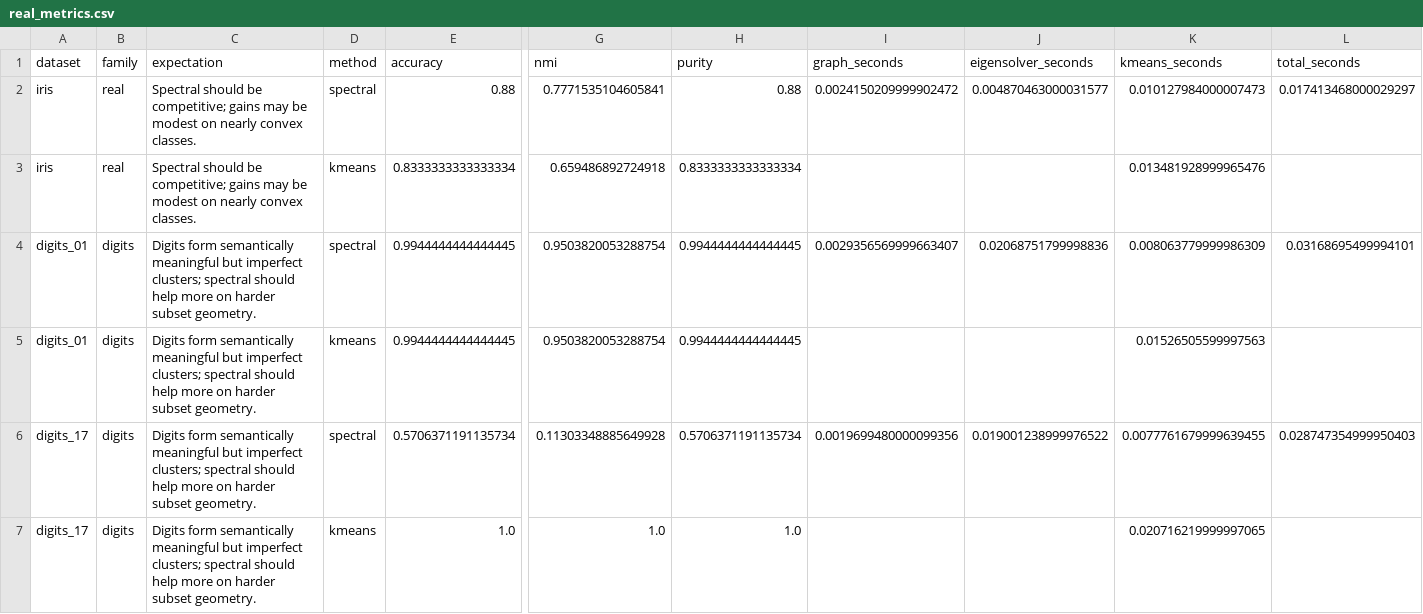
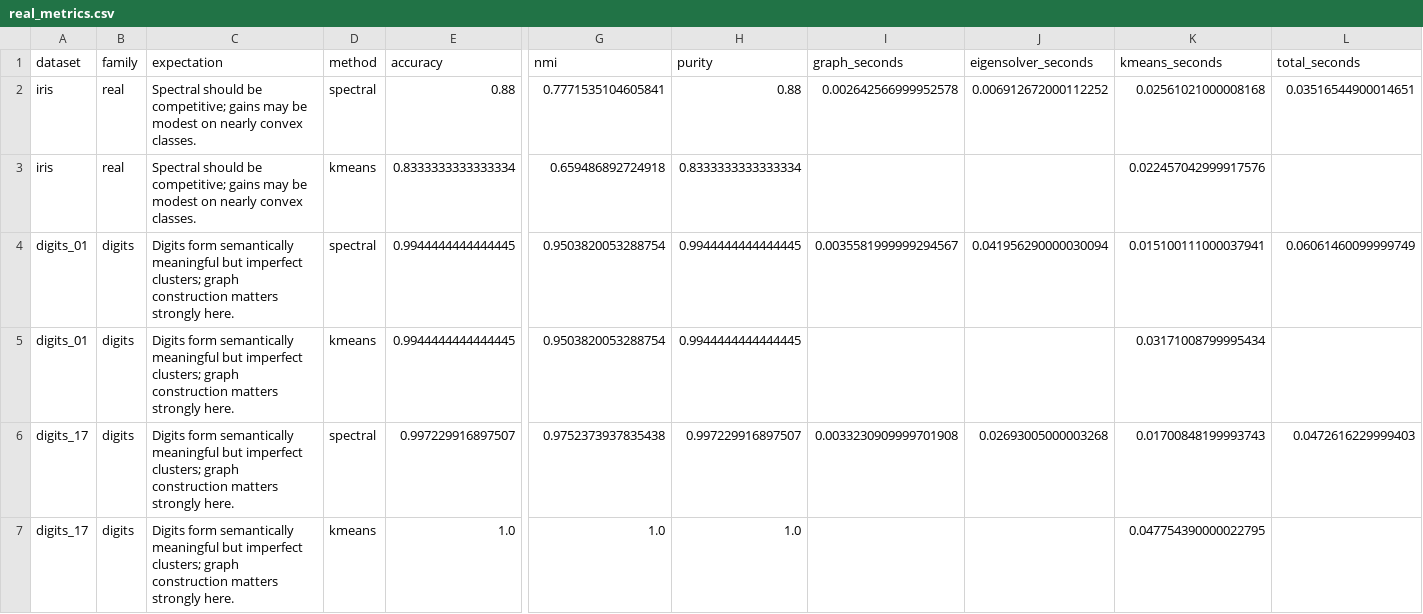
Before and after one commit to tommix626/mcfds-final-project, a CSV file: results/real_metrics.csv, drawn as a sheet; only a part is shown, gaps mark what is left out; removed rows and columns are numbered as before the commit, all else as after; rows hold the shown columns only; the diff covers the shown part only; the diff names each change by its address in the sheet, - before the commit and + after, or states it on an @@ line.

```diff
--- a/results/real_metrics.csv
+++ b/results/real_metrics.csv
-I2 (graph_seconds): 0.0024150209999902472
+I2 (graph_seconds): 0.002642566999952578
-J2 (eigensolver_seconds): 0.004870463000031577
+J2 (eigensolver_seconds): 0.006912672000112252
-K2 (kmeans_seconds): 0.010127984000007473
+K2 (kmeans_seconds): 0.02561021000008168
-L2 (total_seconds): 0.017413468000029297
+L2 (total_seconds): 0.03516544900014651
-K3 (kmeans_seconds): 0.013481928999965476
+K3 (kmeans_seconds): 0.022457042999917576
-C4:C5 (expectation): …imperfect clusters; spectral should help more on harder subset geometry.
+C4:C5 (expectation): …imperfect clusters; graph construction matters strongly here.
-I4 (graph_seconds): 0.0029356569999663407
+I4 (graph_seconds): 0.0035581999999294567
-J4 (eigensolver_seconds): 0.02068751799998836
+J4 (eigensolver_seconds): 0.041956290000030094
-K4 (kmeans_seconds): 0.008063779999986309
+K4 (kmeans_seconds): 0.015100111000037941
-L4 (total_seconds): 0.03168695499994101
+L4 (total_seconds): 0.06061460099999749
-K5 (kmeans_seconds): 0.01526505599997563
+K5 (kmeans_seconds): 0.03171008799995434
-row 6: digits_17 | digits | Digits form semantically meaningful but imperfect clusters; spectral should help more on harder subset geometry. | spectral | 0.5706371191135734 | 0.11303348885649928 | 0.5706371191135734 | 0.0019699480000099356 | 0.019001238999976522 | 0.0077761679999639455 | 0.028747354999950403
+row 6: digits_17 | digits | Digits form semantically meaningful but imperfect clusters; graph construction matters strongly here. | spectral | 0.997229916897507 | 0.9752373937835438 | 0.997229916897507 | 0.0033230909999701908 | 0.02693005000003268 | 0.01700848199993743 | 0.0472616229999403
-C7 (expectation): …imperfect clusters; spectral should help more on harder subset geometry.
+C7 (expectation): …imperfect clusters; graph construction matters strongly here.
-K7 (kmeans_seconds): 0.020716219999997065
+K7 (kmeans_seconds): 0.047754390000022795
```
Also changed, not shown: 1 added row, 1 removed row and 19 edited cells elsewhere in this file, results/digits_metrics.csv, results/graph_metrics.csv, 29 other files.
